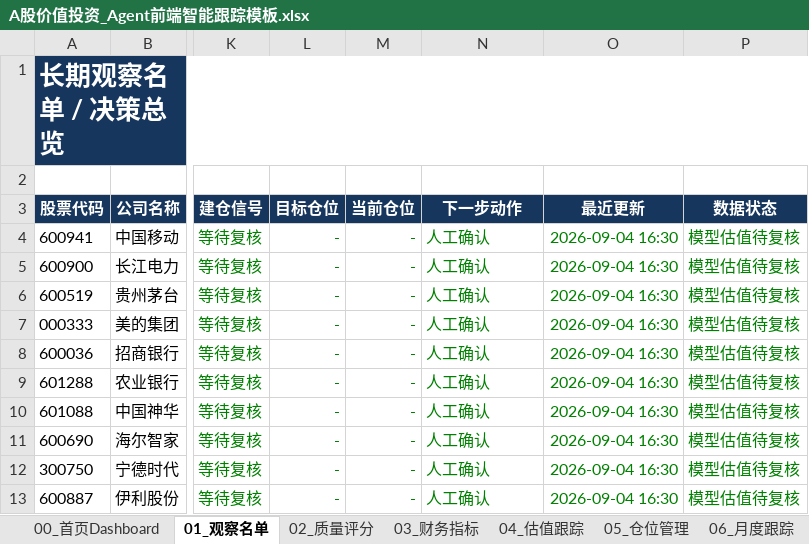
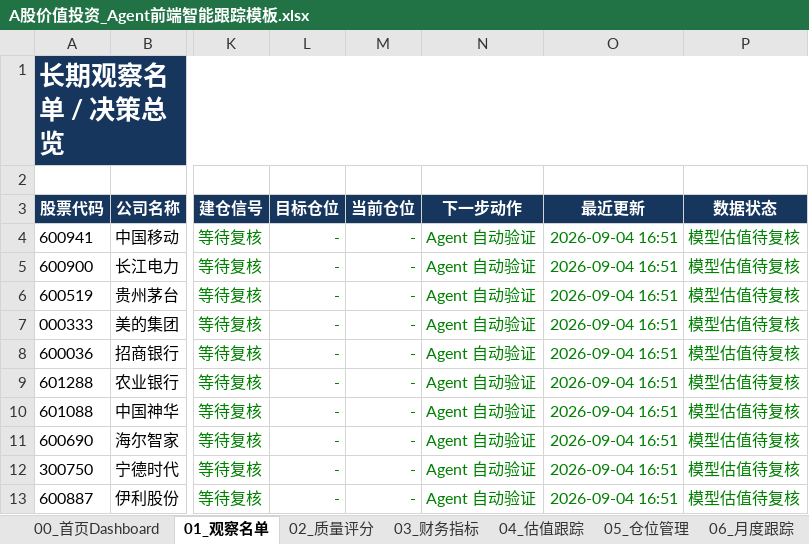
Before and after one commit to MingMingLiu0112/value-investment, an Excel workbook: A股价值投资_Agent前端智能跟踪模板.xlsx, sheet 01_观察名单, drawn as a sheet; only a part is shown, gaps mark what is left out; values as stored, in another font and other column widths than the file's, no borders; conditional formats not drawn; the diff names each change by its address in the sheet, - before the commit and + after, or states it on an @@ line.

```diff
--- a/A股价值投资_Agent前端智能跟踪模板.xlsx (sheet 01_观察名单)
+++ b/A股价值投资_Agent前端智能跟踪模板.xlsx (sheet 01_观察名单)
-N4:N13 (下一步动作): 人工确认
+N4:N13 (下一步动作): Agent 自动验证
-O4:O13 (最近更新): 2026-09-04 16:30
+O4:O13 (最近更新): 2026-09-04 16:51
```
Also changed, not shown: sheet 14_财报候选, sheet 12_提醒, sheet 00_首页Dashboard, sheet 11_数据源审计, sheet 03_财务指标, sheet 05_仓位管理, 1 more sheet, charts or pictures.
